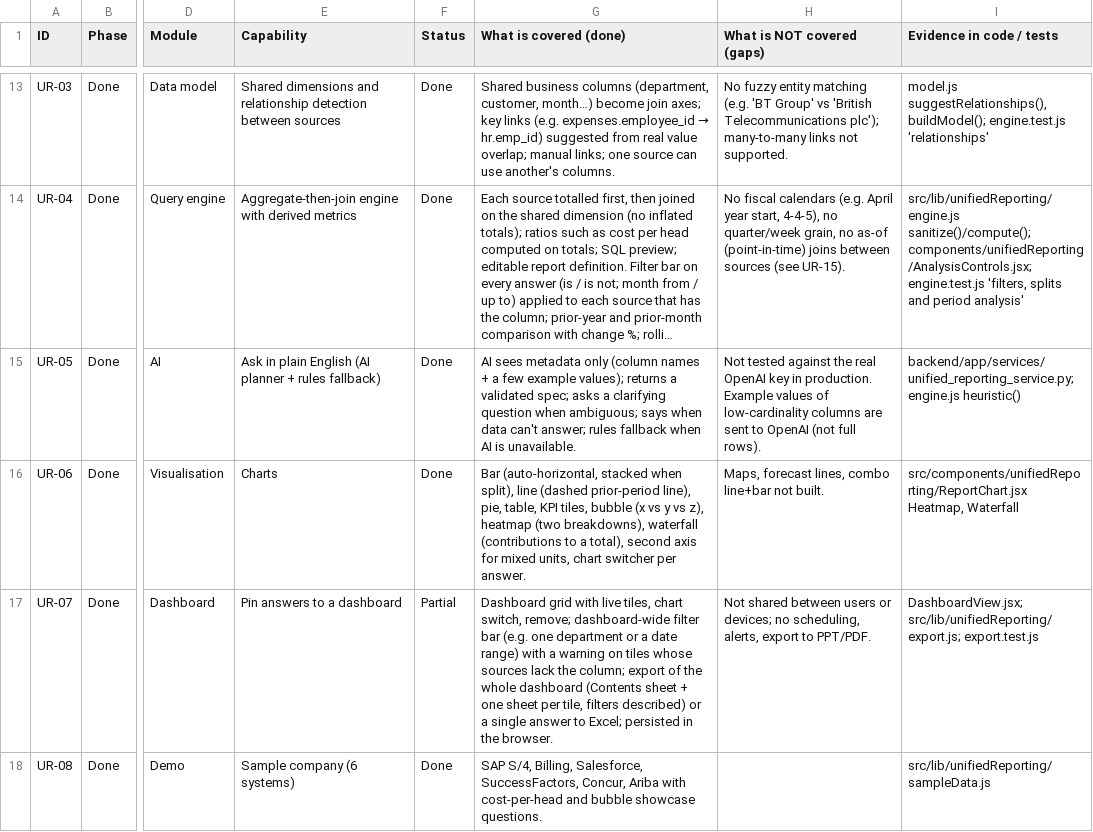
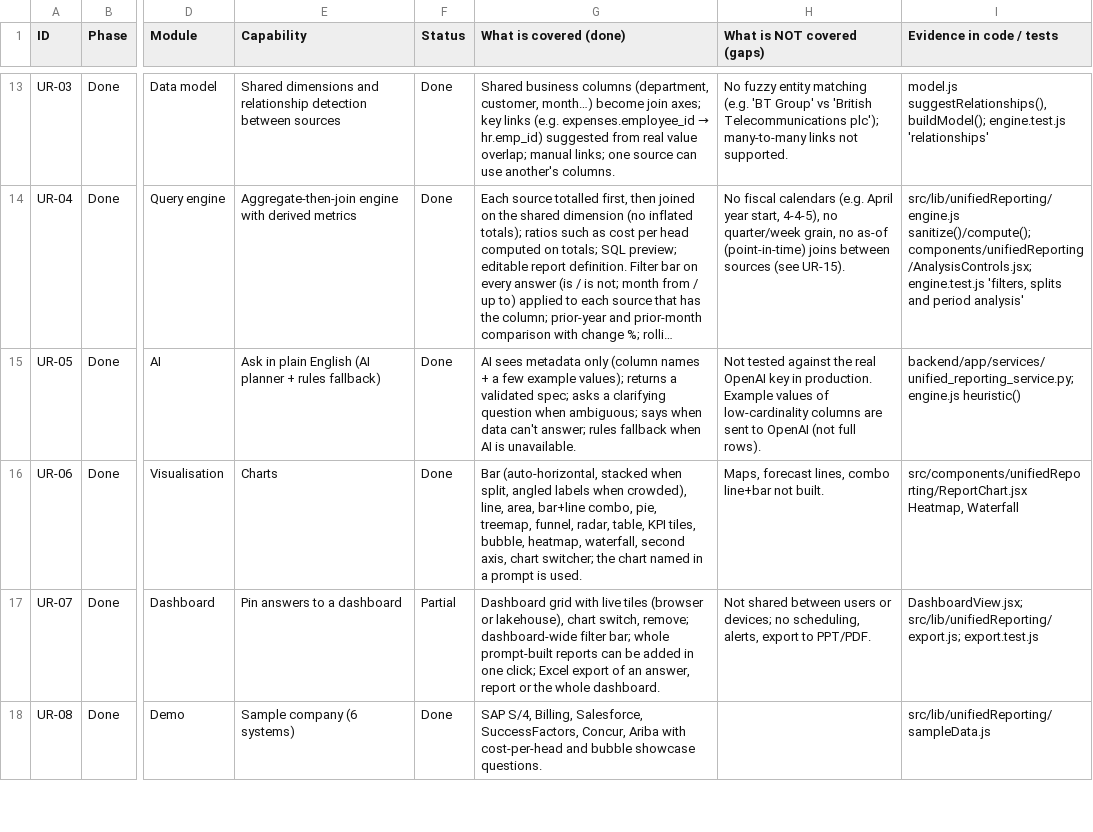
Before and after one commit to SumitAG008/insightsheet, a CSV file: docs/project_plan/meldra_project_plan.csv, drawn as a sheet; only a part is shown, gaps mark what is left out; long unchanged cells end in …; the diff covers the shown part only; the diff names each change by its address in the sheet, - before the commit and + after, or states it on an @@ line.

```diff
--- a/docs/project_plan/meldra_project_plan.csv
+++ b/docs/project_plan/meldra_project_plan.csv
-G16 (What is covered (done)): …stacked when split), line (dashed prior-period line), pie, table, KPI tiles, bubble (x vs y vs z), heatmap (two breakdowns), waterfall (contributions to a total), second axis for mixed units, chart switcher per answer.
+G16 (What is covered (done)): …stacked when split, angled labels when crowded), line, area, bar+line combo, pie, treemap, funnel, radar, table, KPI tiles, bubble, heatmap, waterfall, second axis, chart switcher; the chart named in a prompt is used.
-G17 (What is covered (done)): …with live tiles, chart switch, remove; dashboard-wide filter bar (e.g. one department or a date range) with a warning on tiles whose sources lack the column; export of the whole dashboard (Contents sheet + one sheet per tile, filters described) or a single answer to Excel; persisted in the browser.
+G17 (What is covered (done)): …with live tiles (browser or lakehouse), chart switch, remove; dashboard-wide filter bar; whole prompt-built reports can be added in one click; Excel export of an answer, report or the whole dashboard.
```
Also changed, not shown: 5 edited cells elsewhere in this file, docs/project_plan/unified_reporting_pathways.csv, 31 other files.
